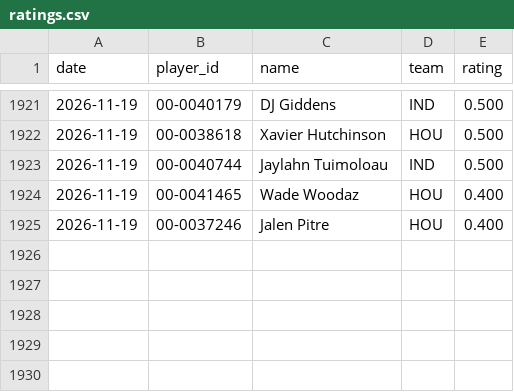
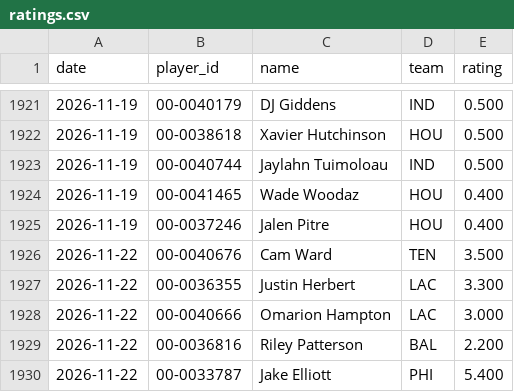
Before and after one commit to hmaxeden-hue/RealNFLDraft, a CSV file: data/history/ratings.csv, drawn as a sheet; only a part is shown, gaps mark what is left out; the diff names each change by its address in the sheet, - before the commit and + after, or states it on an @@ line.

```diff
--- a/data/history/ratings.csv
+++ b/data/history/ratings.csv
+row 1926: 2026-11-22 | 00-0040676 | Cam Ward | TEN | 3.500
+row 1927: 2026-11-22 | 00-0036355 | Justin Herbert | LAC | 3.300
+row 1928: 2026-11-22 | 00-0040666 | Omarion Hampton | LAC | 3.000
+row 1929: 2026-11-22 | 00-0036816 | Riley Patterson | BAL | 2.200
+row 1930: 2026-11-22 | 00-0033787 | Jake Elliott | PHI | 5.400
```
Also changed, not shown: data/history/drafts.csv, 2 other files.
